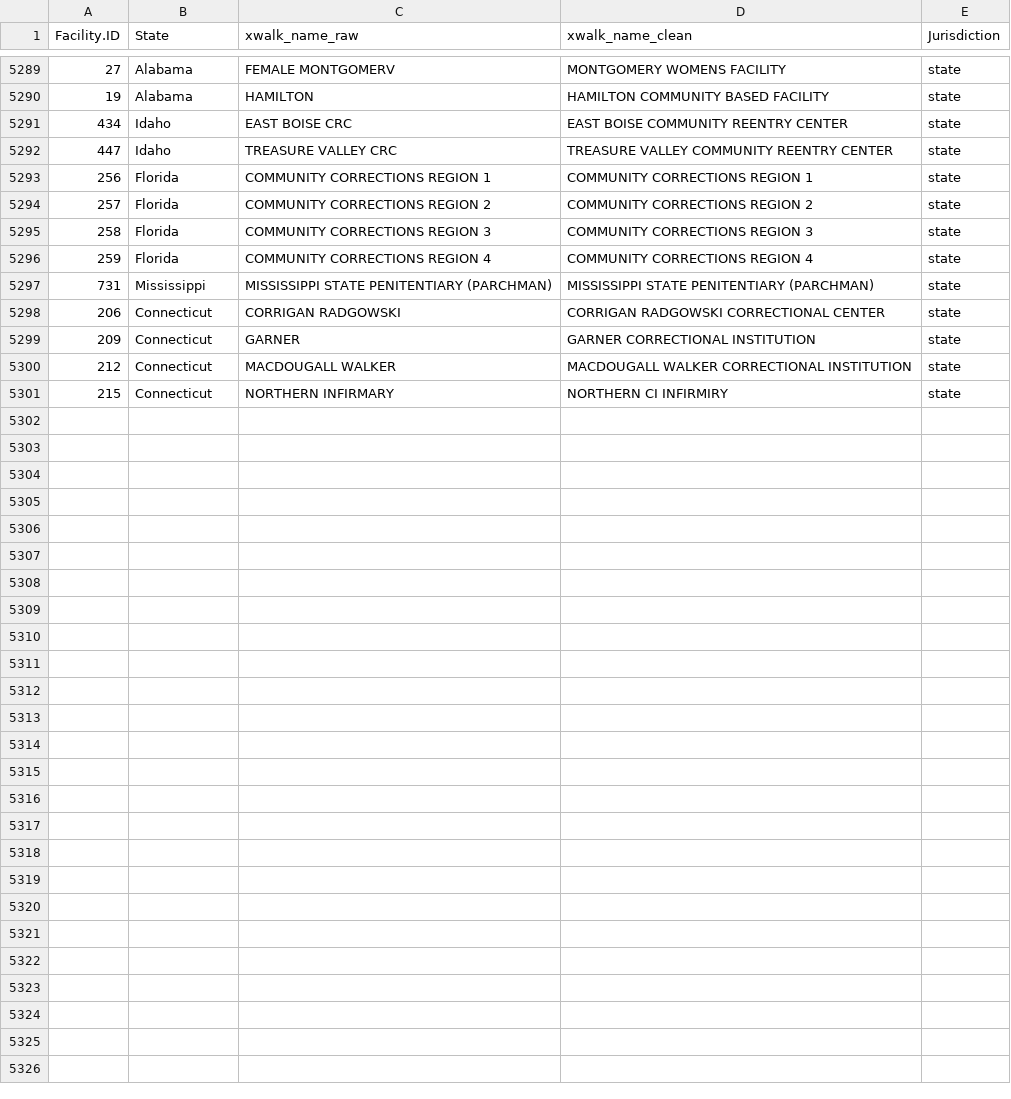
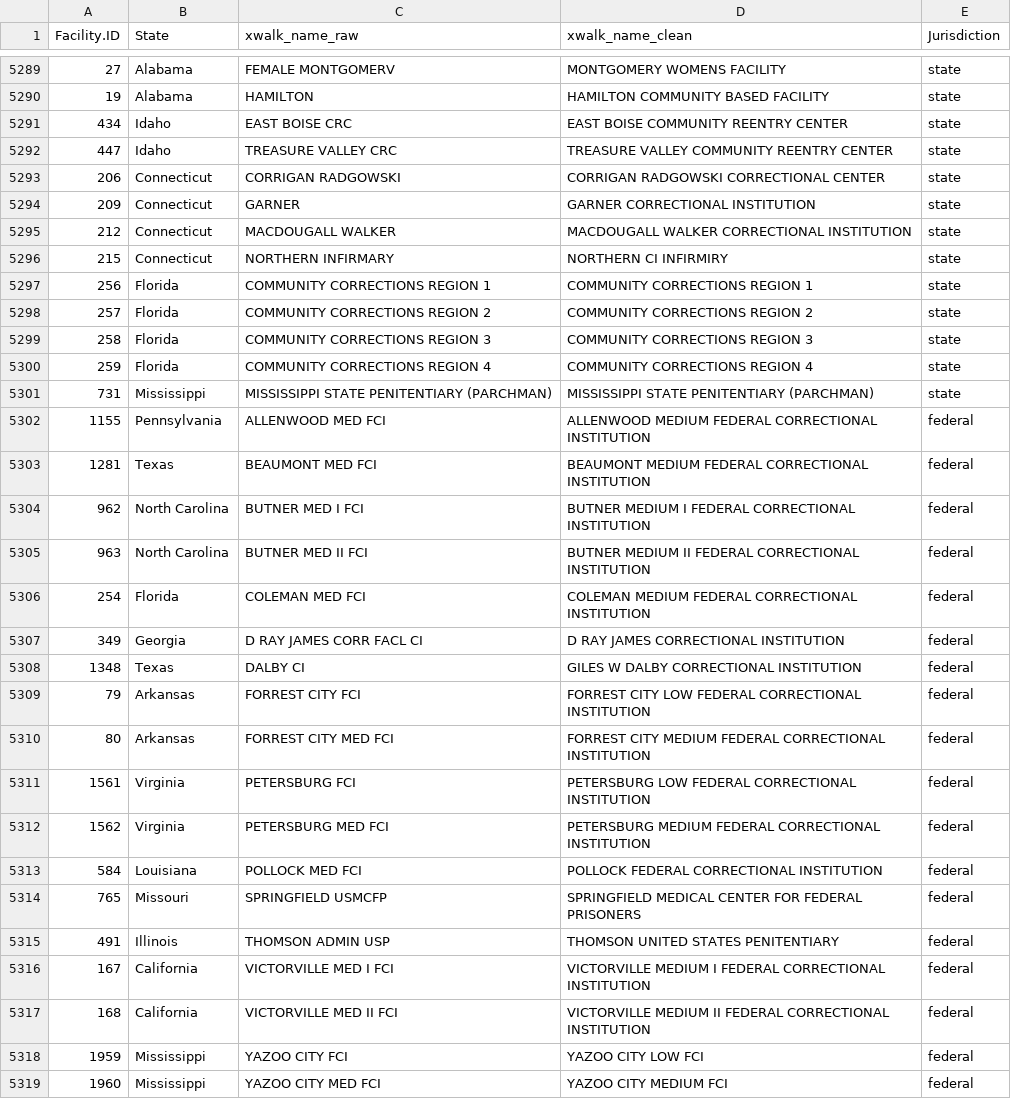
Before and after one commit to uclalawcovid19behindbars/facility_data, a CSV file: data/fac_spellings.csv, drawn as a sheet; only a part is shown, gaps mark what is left out.

Commit message:
chore: harmonize BOP pop and covid names

```diff
--- a/data/fac_spellings.csv
+++ b/data/fac_spellings.csv
@@ -5292,2 +5292,6 @@
 447,"Idaho","TREASURE VALLEY CRC","TREASURE VALLEY COMMUNITY REENTRY CENTER","state"
+206,"Connecticut","CORRIGAN RADGOWSKI","CORRIGAN RADGOWSKI CORRECTIONAL CENTER","state"
+209,"Connecticut","GARNER","GARNER CORRECTIONAL INSTITUTION","state"
+212,"Connecticut","MACDOUGALL WALKER","MACDOUGALL WALKER CORRECTIONAL INSTITUTION","state"
+215,"Connecticut","NORTHERN INFIRMARY","NORTHERN CI INFIRMIRY","state"
 256,"Florida","COMMUNITY CORRECTIONS REGION 1","COMMUNITY CORRECTIONS REGION 1","state"
@@ -5297,5 +5301,19 @@
 731,"Mississippi","MISSISSIPPI STATE PENITENTIARY (PARCHMAN)","MISSISSIPPI STATE PENITENTIARY (PARCHMAN)","state"
-206,"Connecticut","CORRIGAN RADGOWSKI","CORRIGAN RADGOWSKI CORRECTIONAL CENTER","state"
-209,"Connecticut","GARNER","GARNER CORRECTIONAL INSTITUTION","state"
-212,"Connecticut","MACDOUGALL WALKER","MACDOUGALL WALKER CORRECTIONAL INSTITUTION","state"
-215,"Connecticut","NORTHERN INFIRMARY","NORTHERN CI INFIRMIRY","state"
+1155,"Pennsylvania","ALLENWOOD MED FCI","ALLENWOOD MEDIUM FEDERAL CORRECTIONAL INSTITUTION","federal"
+1281,"Texas","BEAUMONT MED FCI","BEAUMONT MEDIUM FEDERAL CORRECTIONAL INSTITUTION","federal"
+962,"North Carolina","BUTNER MED I FCI","BUTNER MEDIUM I FEDERAL CORRECTIONAL INSTITUTION","federal"
+963,"North Carolina","BUTNER MED II FCI","BUTNER MEDIUM II FEDERAL CORRECTIONAL INSTITUTION","federal"
+254,"Florida","COLEMAN MED FCI","COLEMAN MEDIUM FEDERAL CORRECTIONAL INSTITUTION","federal"
+349,"Georgia","D RAY JAMES CORR FACL CI","D RAY JAMES CORRECTIONAL INSTITUTION","federal"
+1348,"Texas","DALBY CI","GILES W DALBY CORRECTIONAL INSTITUTION","federal"
+79,"Arkansas","FORREST CITY FCI","FORREST CITY LOW FEDERAL CORRECTIONAL INSTITUTION","federal"
+80,"Arkansas","FORREST CITY MED FCI","FORREST CITY MEDIUM FEDERAL CORRECTIONAL INSTITUTION","federal"
+1561,"Virginia","PETERSBURG FCI","PETERSBURG LOW FEDERAL CORRECTIONAL INSTITUTION","federal"
+1562,"Virginia","PETERSBURG MED FCI","PETERSBURG MEDIUM FEDERAL CORRECTIONAL INSTITUTION","federal"
+584,"Louisiana","POLLOCK MED FCI","POLLOCK FEDERAL CORRECTIONAL INSTITUTION","federal"
+765,"Missouri","SPRINGFIELD USMCFP","SPRINGFIELD MEDICAL CENTER FOR FEDERAL PRISONERS","federal"
+491,"Illinois","THOMSON ADMIN USP","THOMSON UNITED STATES PENITENTIARY","federal"
+167,"California","VICTORVILLE MED I FCI","VICTORVILLE MEDIUM I FEDERAL CORRECTIONAL INSTITUTION","federal"
+168,"California","VICTORVILLE MED II FCI","VICTORVILLE MEDIUM II FEDERAL CORRECTIONAL INSTITUTION","federal"
+1959,"Mississippi","YAZOO CITY FCI","YAZOO CITY LOW FCI","federal"
+1960,"Mississippi","YAZOO CITY MED FCI","YAZOO CITY MEDIUM FCI","federal"
```
